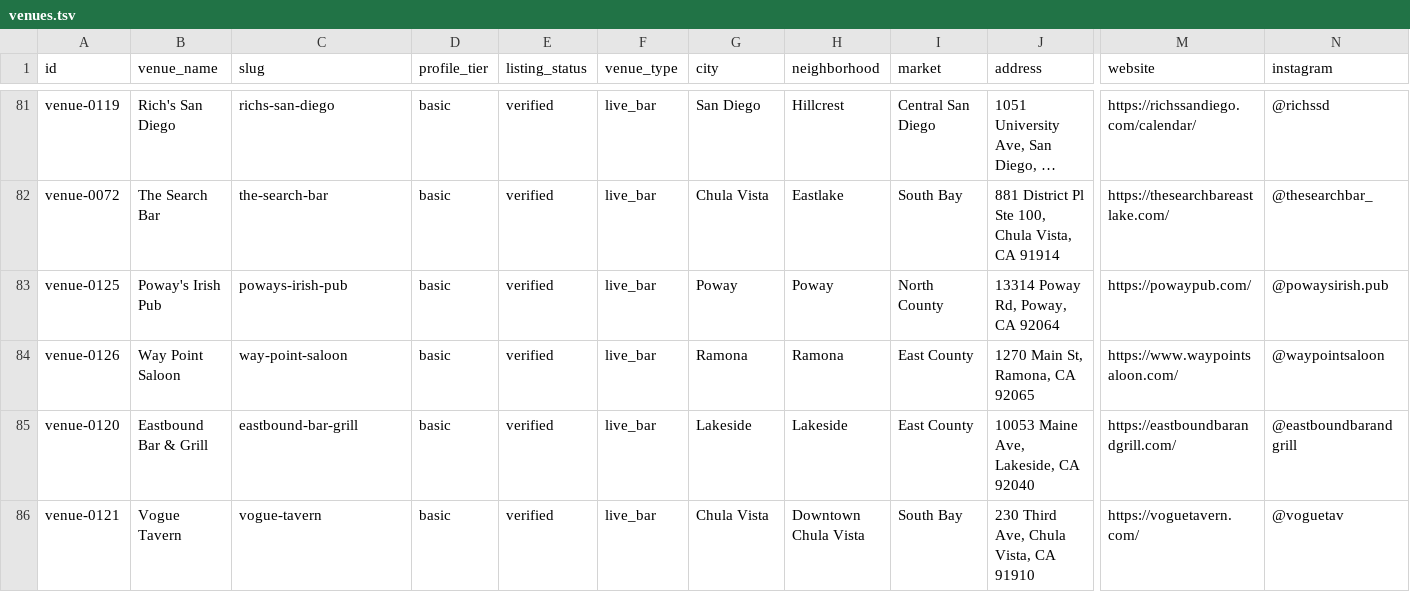
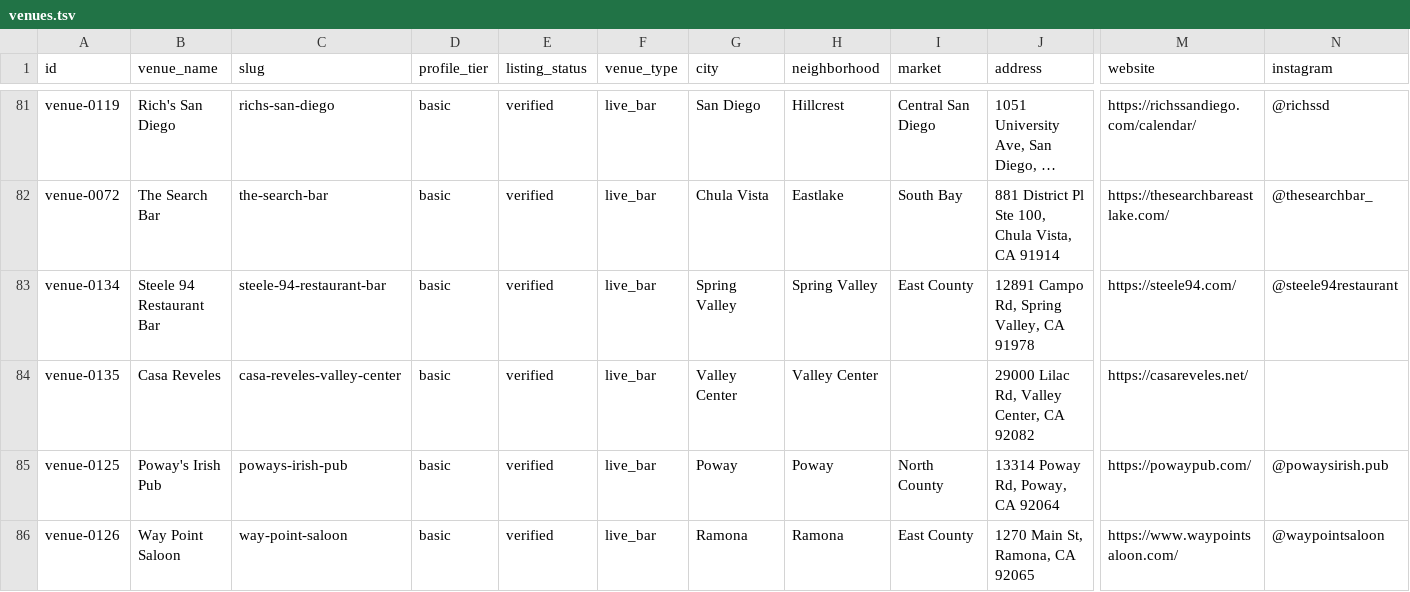
Before and after one commit to whiteinkcreates/singhub, a TSV file: public/data/venues.tsv, drawn as a sheet; only a part is shown, gaps mark what is left out; the shorter side is filled out with more unchanged rows; long unchanged cells end in …; rows hold the shown columns only; the diff names each change by its address in the sheet, - before the commit and + after, or states it on an @@ line.

```diff
--- a/public/data/venues.tsv
+++ b/public/data/venues.tsv
+row 83: venue-0134 | Steele 94 Restaurant Bar | steele-94-restaurant-bar | basic | verified | live_bar | Spring Valley | Spring Valley | East County | 12891 Campo Rd, Spring Valley, CA 91978 | https://steele94.com/ | @steele94restaurant
+row 84: venue-0135 | Casa Reveles | casa-reveles-valley-center | basic | verified | live_bar | Valley Center | Valley Center |  | 29000 Lilac Rd, Valley Center, CA 92082 | https://casareveles.net/
```
Also changed, not shown: public/data/events_by_night.tsv, 3 other files.
